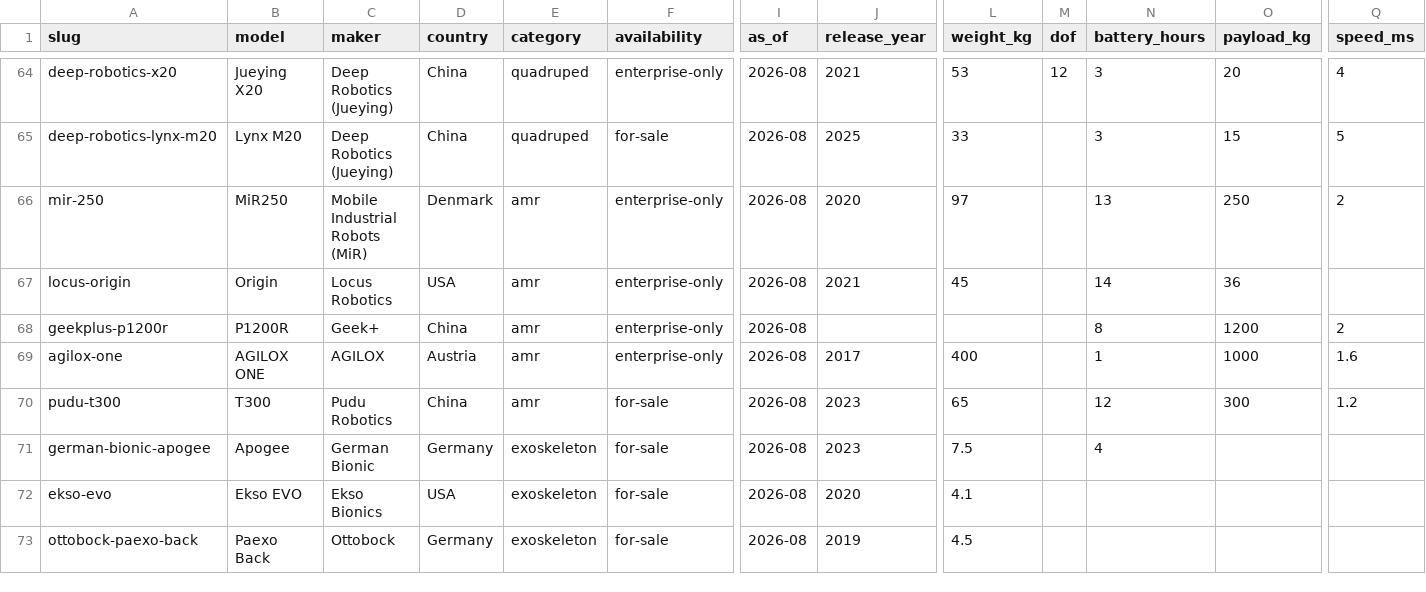
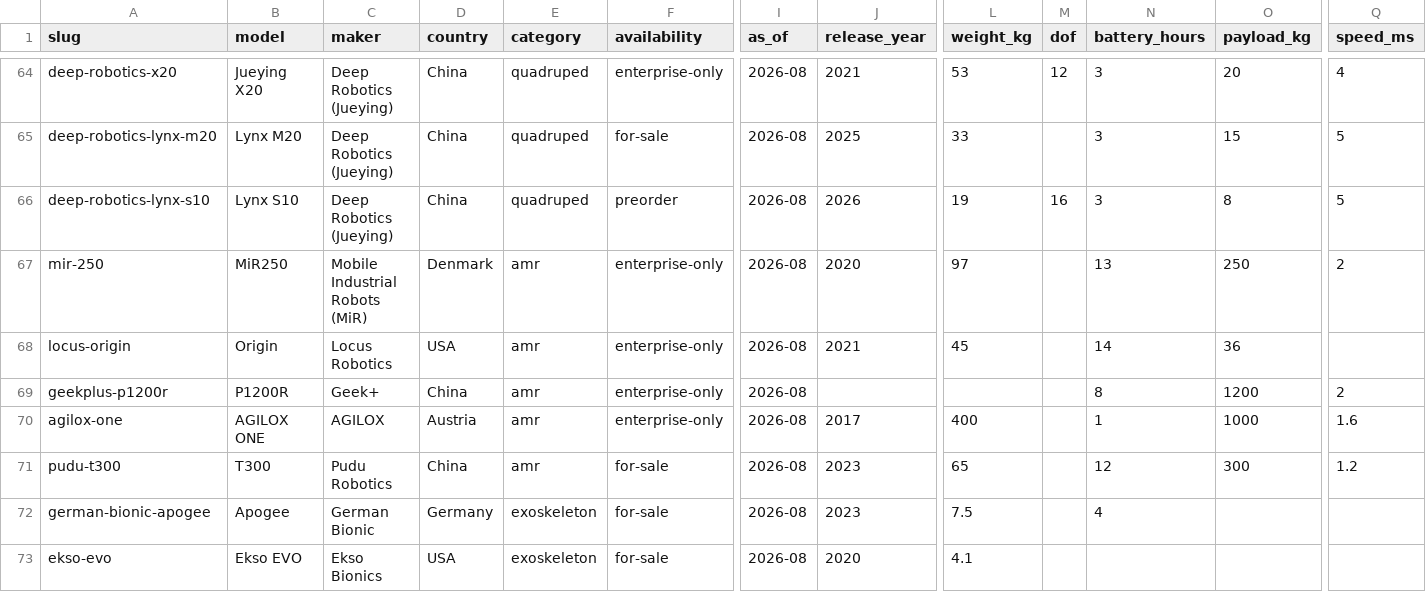
Before and after one commit to tdvchina/robot-price-index-data, a CSV file: data/robot-price-index.csv, drawn as a sheet; only a part is shown, gaps mark what is left out; the shorter side is filled out with more unchanged rows; rows hold the shown columns only; the diff names each change by its address in the sheet, - before the commit and + after, or states it on an @@ line.

```diff
--- a/data/robot-price-index.csv
+++ b/data/robot-price-index.csv
+row 66: deep-robotics-lynx-s10 | Lynx S10 | Deep Robotics (Jueying) | China | quadruped | preorder | 2026-08 | 2026 | 19 | 16 | 3 | 8 | 5
```
Also changed, not shown: 2 other files.
